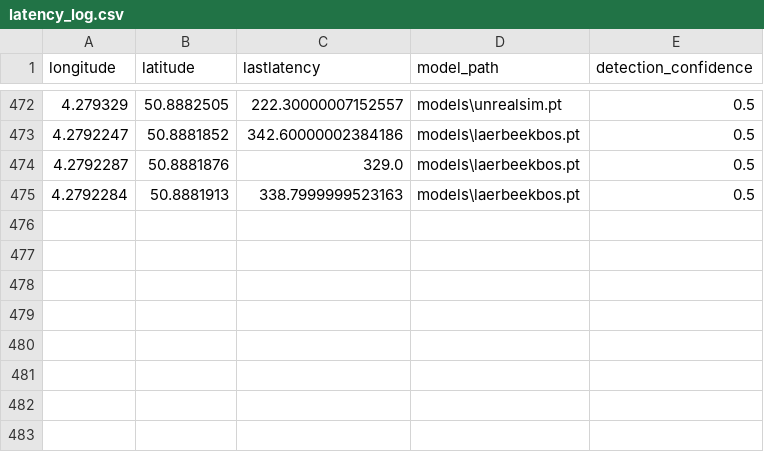
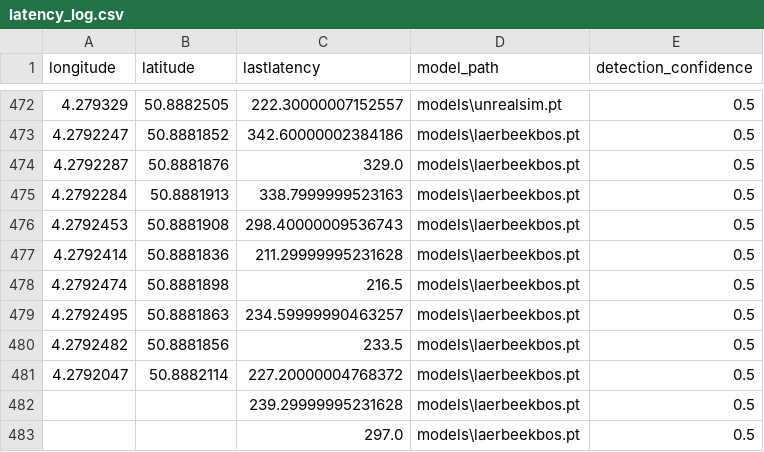
Before and after one commit to mdequanter/signalingServices, a CSV file: latency_log.csv, drawn as a sheet; only a part is shown, gaps mark what is left out; the diff names each change by its address in the sheet, - before the commit and + after, or states it on an @@ line.

```diff
--- a/latency_log.csv
+++ b/latency_log.csv
+row 476: 4.2792453 | 50.8881908 | 298.40000009536743 | models\laerbeekbos.pt | 0.5
+row 477: 4.2792414 | 50.8881836 | 211.29999995231628 | models\laerbeekbos.pt | 0.5
+row 478: 4.2792474 | 50.8881898 | 216.5 | models\laerbeekbos.pt | 0.5
+row 479: 4.2792495 | 50.8881863 | 234.59999990463257 | models\laerbeekbos.pt | 0.5
+row 480: 4.2792482 | 50.8881856 | 233.5 | models\laerbeekbos.pt | 0.5
+row 481: 4.2792047 | 50.8882114 | 227.20000004768372 | models\laerbeekbos.pt | 0.5
+row 482:  |  | 239.29999995231628 | models\laerbeekbos.pt | 0.5
+row 483:  |  | 297.0 | models\laerbeekbos.pt | 0.5
```
Also changed, not shown: 4 other files.
